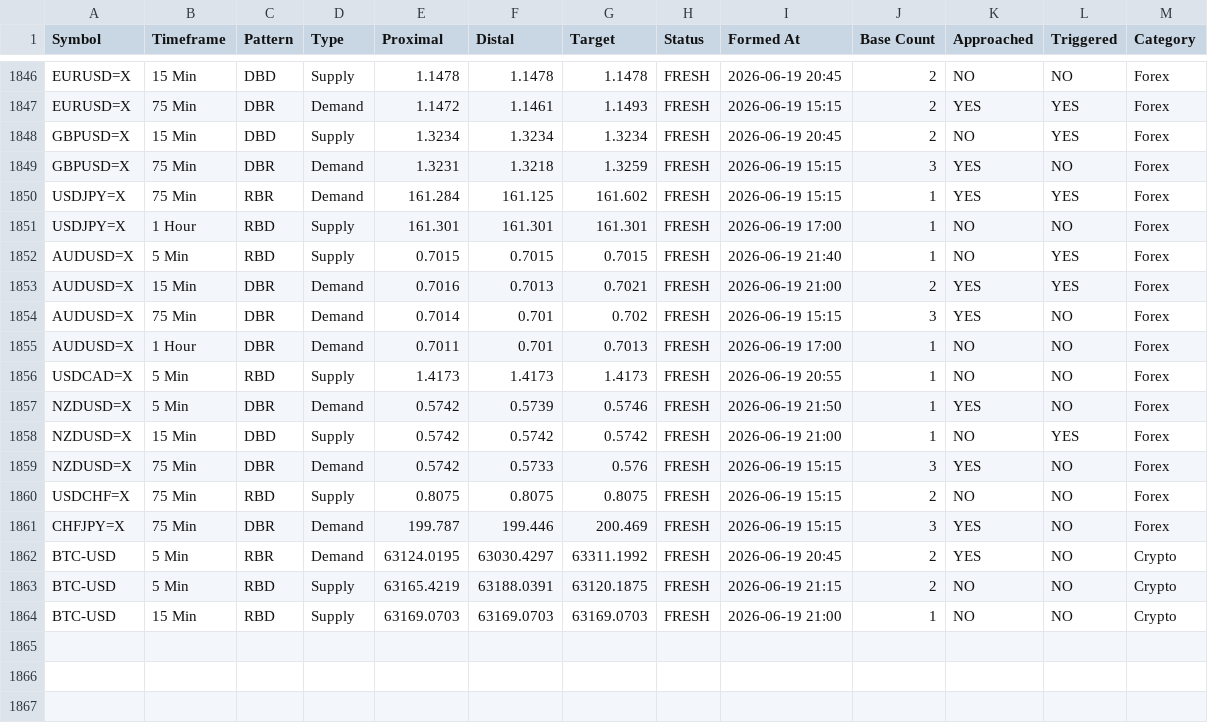
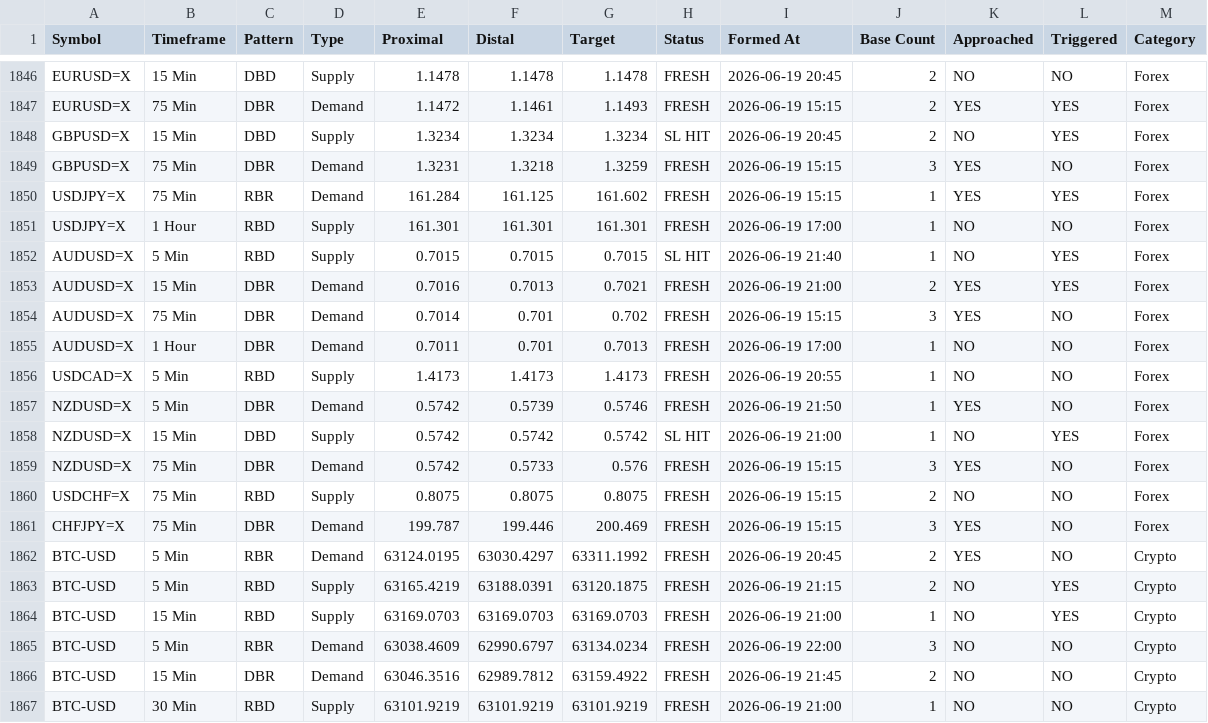
Before and after one commit to deepak99789/supply-demand-app, a CSV file: zones_db.csv, drawn as a sheet; only a part is shown, gaps mark what is left out.

```diff
--- a/zones_db.csv
+++ b/zones_db.csv
@@ -1847,3 +1847,3 @@ EURUSD=X,15 Min,DBD,Supply,1.1478,1.1478,1.1478,FRESH,2026-06-19 20:45,2,NO,NO,F
 EURUSD=X,75 Min,DBR,Demand,1.1472,1.1461,1.1493,FRESH,2026-06-19 15:15,2,YES,YES,Forex
-GBPUSD=X,15 Min,DBD,Supply,1.3234,1.3234,1.3234,FRESH,2026-06-19 20:45,2,NO,YES,Forex
+GBPUSD=X,15 Min,DBD,Supply,1.3234,1.3234,1.3234,SL HIT,2026-06-19 20:45,2,NO,YES,Forex
 GBPUSD=X,75 Min,DBR,Demand,1.3231,1.3218,1.3259,FRESH,2026-06-19 15:15,3,YES,NO,Forex
@@ -1851,3 +1851,3 @@ USDJPY=X,75 Min,RBR,Demand,161.284,161.125,161.602,FRESH,2026-06-19 15:15,1,YES,
 USDJPY=X,1 Hour,RBD,Supply,161.301,161.301,161.301,FRESH,2026-06-19 17:00,1,NO,NO,Forex
-AUDUSD=X,5 Min,RBD,Supply,0.7015,0.7015,0.7015,FRESH,2026-06-19 21:40,1,NO,YES,Forex
+AUDUSD=X,5 Min,RBD,Supply,0.7015,0.7015,0.7015,SL HIT,2026-06-19 21:40,1,NO,YES,Forex
 AUDUSD=X,15 Min,DBR,Demand,0.7016,0.7013,0.7021,FRESH,2026-06-19 21:00,2,YES,YES,Forex
@@ -1857,3 +1857,3 @@ USDCAD=X,5 Min,RBD,Supply,1.4173,1.4173,1.4173,FRESH,2026-06-19 20:55,1,NO,NO,Fo
 NZDUSD=X,5 Min,DBR,Demand,0.5742,0.5739,0.5746,FRESH,2026-06-19 21:50,1,YES,NO,Forex
-NZDUSD=X,15 Min,DBD,Supply,0.5742,0.5742,0.5742,FRESH,2026-06-19 21:00,1,NO,YES,Forex
+NZDUSD=X,15 Min,DBD,Supply,0.5742,0.5742,0.5742,SL HIT,2026-06-19 21:00,1,NO,YES,Forex
 NZDUSD=X,75 Min,DBR,Demand,0.5742,0.5733,0.576,FRESH,2026-06-19 15:15,3,YES,NO,Forex
@@ -1862,3 +1862,6 @@ CHFJPY=X,75 Min,DBR,Demand,199.787,199.446,200.469,FRESH,2026-06-19 15:15,3,YES,
 BTC-USD,5 Min,RBR,Demand,63124.0195,63030.4297,63311.1992,FRESH,2026-06-19 20:45,2,YES,NO,Crypto
-BTC-USD,5 Min,RBD,Supply,63165.4219,63188.0391,63120.1875,FRESH,2026-06-19 21:15,2,NO,NO,Crypto
-BTC-USD,15 Min,RBD,Supply,63169.0703,63169.0703,63169.0703,FRESH,2026-06-19 21:00,1,NO,NO,Crypto
+BTC-USD,5 Min,RBD,Supply,63165.4219,63188.0391,63120.1875,FRESH,2026-06-19 21:15,2,NO,YES,Crypto
+BTC-USD,15 Min,RBD,Supply,63169.0703,63169.0703,63169.0703,FRESH,2026-06-19 21:00,1,NO,YES,Crypto
+BTC-USD,5 Min,RBR,Demand,63038.4609,62990.6797,63134.0234,FRESH,2026-06-19 22:00,3,NO,NO,Crypto
+BTC-USD,15 Min,DBR,Demand,63046.3516,62989.7812,63159.4922,FRESH,2026-06-19 21:45,2,NO,NO,Crypto
+BTC-USD,30 Min,RBD,Supply,63101.9219,63101.9219,63101.9219,FRESH,2026-06-19 21:00,1,NO,NO,Crypto
```
